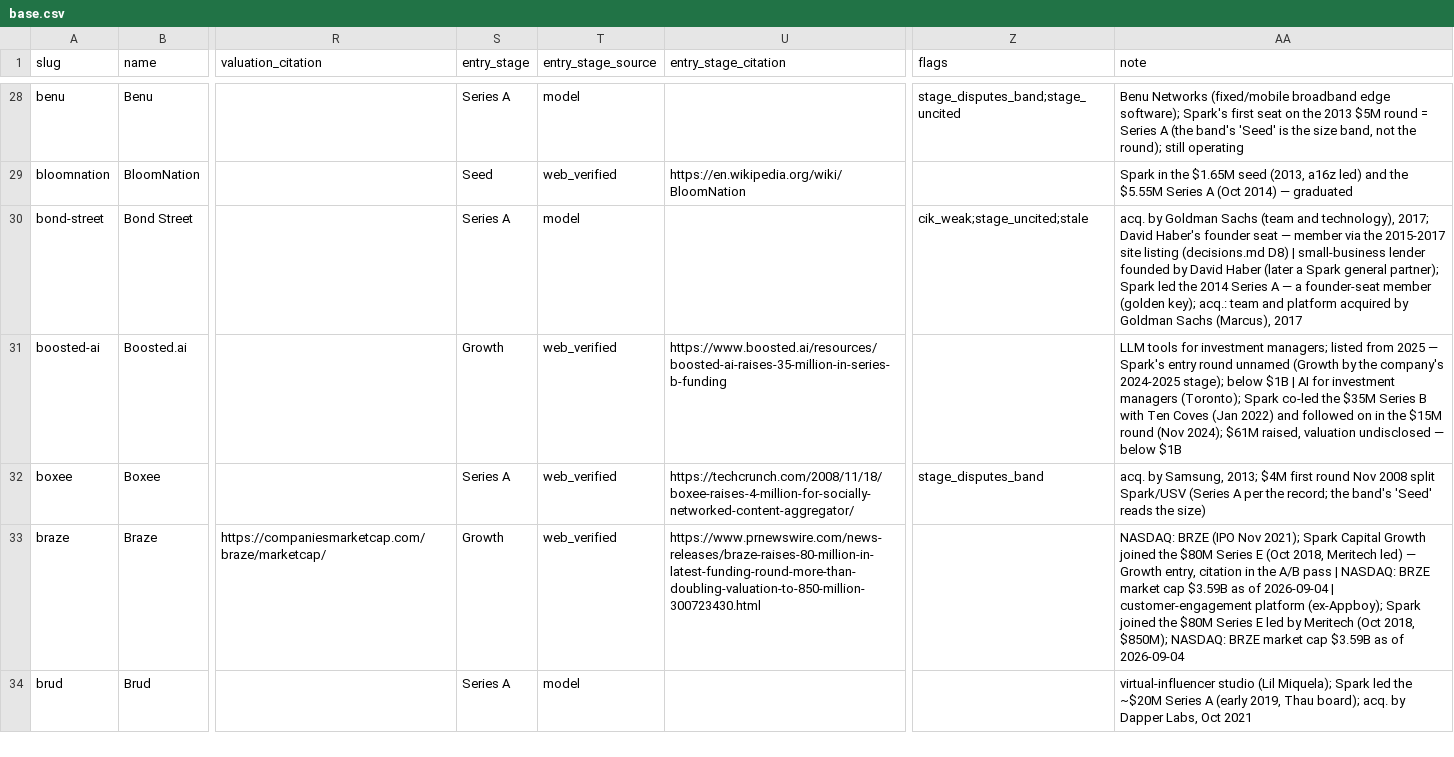
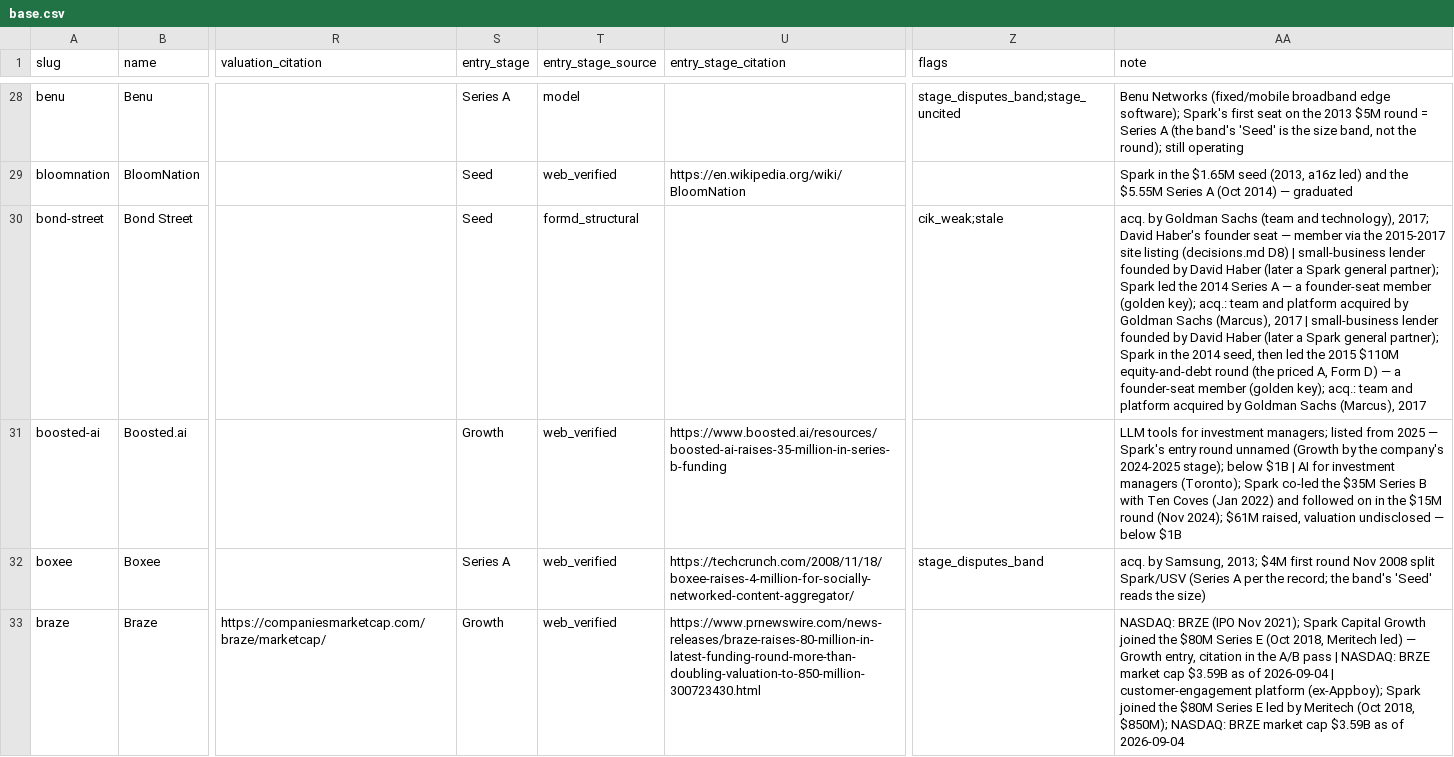
Before and after one commit to Erik-List/merit-capital, a CSV file: data/collection/investors/spark-capital/base.csv, drawn as a sheet; only a part is shown, gaps mark what is left out; the shorter side is filled out with more unchanged rows; the diff names each change by its address in the sheet, - before the commit and + after, or states it on an @@ line.

```diff
--- a/data/collection/investors/spark-capital/base.csv
+++ b/data/collection/investors/spark-capital/base.csv
-S30 (entry_stage): Series A
+S30 (entry_stage): Seed
-T30 (entry_stage_source): model
+T30 (entry_stage_source): formd_structural
-Z30 (flags): cik_weak;stage_uncited;stale
+Z30 (flags): cik_weak;stale
-AA30 (note): …(Marcus), 2017
+AA30 (note): …(Marcus), 2017 | small-business lender founded by David Haber (later a Spark general partner); Spark in the 2014 seed, then led the 2015 $110M equity-and-debt round (the priced A, Form D) — a founder-seat member (golden key); acq.: team and platform acquired by Goldman Sachs (Marcus), 2017
```
Also changed, not shown: 4 other files.
